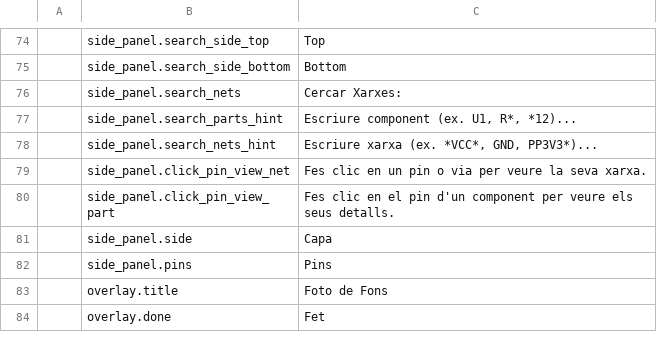
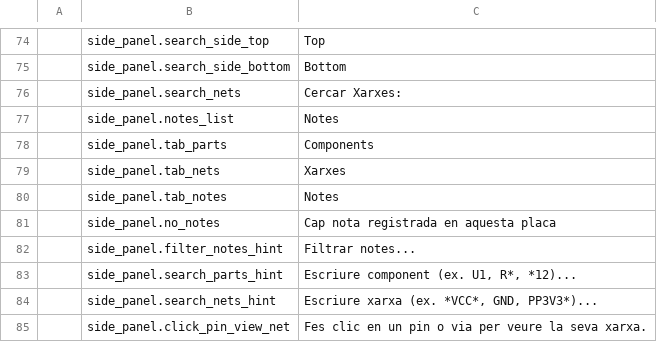
Before and after one commit to elbuit/BoardViewCraft, a TSV file: crates/ui-egui/src/i18n/ca.tsv, drawn as a sheet; only a part is shown, gaps mark what is left out; the shorter side is filled out with more unchanged rows.

```diff
--- a/crates/ui-egui/src/i18n/ca.tsv
+++ b/crates/ui-egui/src/i18n/ca.tsv
@@ -76,2 +76,8 @@
 	side_panel.search_nets	Cercar Xarxes:
+	side_panel.notes_list	Notes
+	side_panel.tab_parts	Components
+	side_panel.tab_nets	Xarxes
+	side_panel.tab_notes	Notes
+	side_panel.no_notes	Cap nota registrada en aquesta placa
+	side_panel.filter_notes_hint	Filtrar notes...
 	side_panel.search_parts_hint	Escriure component (ex. U1, R*, *12)...
```
Also changed, not shown: crates/ui-egui/src/i18n/de.tsv, crates/ui-egui/src/i18n/en.tsv, 7 other files.
